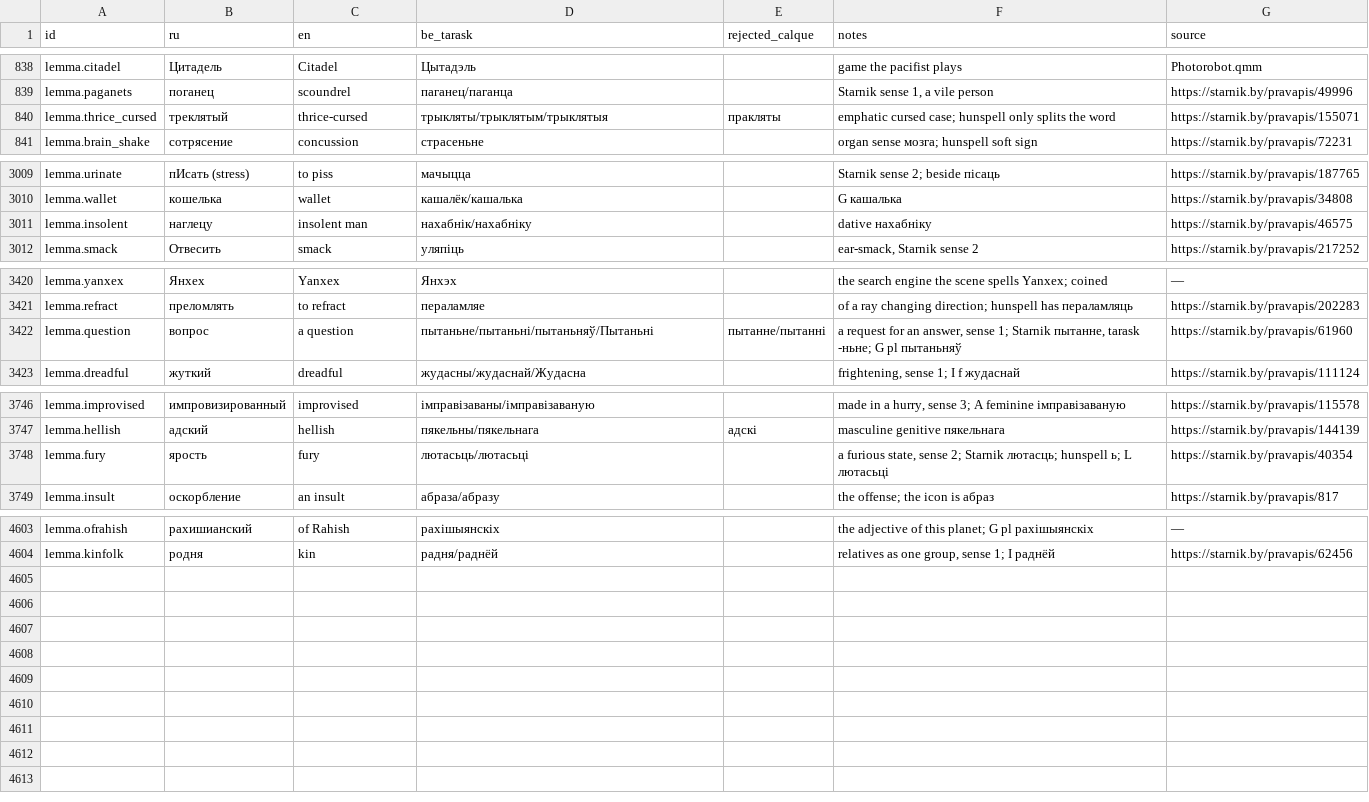
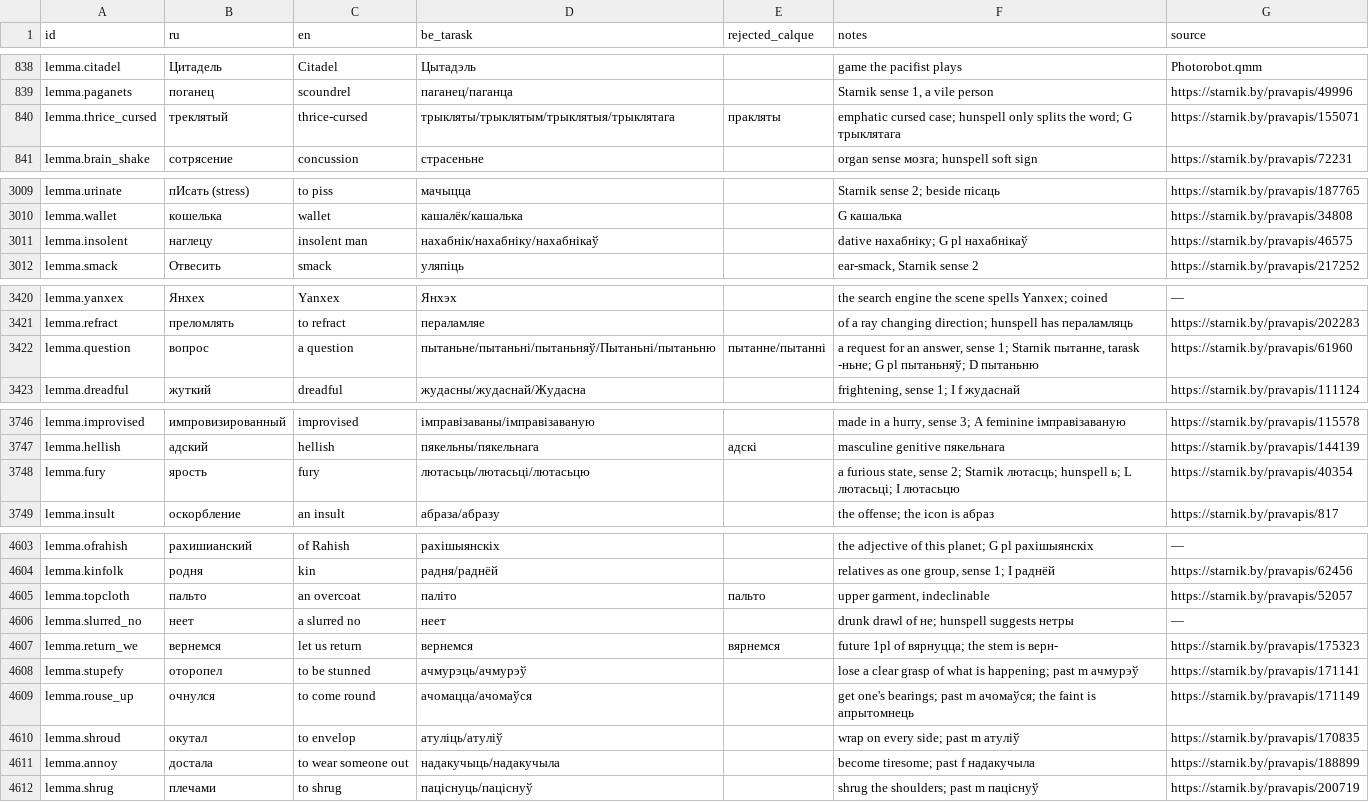
Before and after one commit to siarhei-zavadski/space-rangers-be-translation, a TSV file: TERMBASE.tsv, drawn as a sheet; only a part is shown, gaps mark what is left out; the diff covers the shown part only.

```diff
--- a/TERMBASE.tsv
+++ b/TERMBASE.tsv
@@ -839,3 +839,3 @@ lemma.citadel	Цитадель	Citadel	Цытадэль		game the pacifist plays
 lemma.paganets	поганец	scoundrel	паганец/паганца		Starnik sense 1, a vile person	https://starnik.by/pravapis/49996
-lemma.thrice_cursed	треклятый	thrice-cursed	трыкляты/трыклятым/трыклятыя	пракляты	emphatic cursed case; hunspell only splits the word	https://starnik.by/pravapis/155071
+lemma.thrice_cursed	треклятый	thrice-cursed	трыкляты/трыклятым/трыклятыя/трыклятага	пракляты	emphatic cursed case; hunspell only splits the word; G трыклятага	https://starnik.by/pravapis/155071
 lemma.brain_shake	сотрясение	concussion	страсеньне		organ sense мозга; hunspell soft sign	https://starnik.by/pravapis/72231
@@ -3010,3 +3010,3 @@ lemma.urinate	пИсать (stress)	to piss	мачыцца		Starnik sense 2; bes
 lemma.wallet	кошелька	wallet	кашалёк/кашалька		G кашалька	https://starnik.by/pravapis/34808
-lemma.insolent	наглецу	insolent man	нахабнік/нахабніку		dative нахабніку	https://starnik.by/pravapis/46575
+lemma.insolent	наглецу	insolent man	нахабнік/нахабніку/нахабнікаў		dative нахабніку; G pl нахабнікаў	https://starnik.by/pravapis/46575
 lemma.smack	Отвесить	smack	уляпіць		ear-smack, Starnik sense 2	https://starnik.by/pravapis/217252
@@ -3421,3 +3421,3 @@ lemma.yanxex	Янхех	Yanxex	Янхэх		the search engine the scene spells Ya
 lemma.refract	преломлять	to refract	пераламляе		of a ray changing direction; hunspell has пераламляць	https://starnik.by/pravapis/202283
-lemma.question	вопрос	a question	пытаньне/пытаньні/пытаньняў/Пытаньні	пытанне/пытанні	a request for an answer, sense 1; Starnik пытанне, tarask -ньне; G pl пытаньняў	https://starnik.by/pravapis/61960
+lemma.question	вопрос	a question	пытаньне/пытаньні/пытаньняў/Пытаньні/пытаньню	пытанне/пытанні	a request for an answer, sense 1; Starnik пытанне, tarask -ньне; G pl пытаньняў; D пытаньню	https://starnik.by/pravapis/61960
 lemma.dreadful	жуткий	dreadful	жудасны/жудаснай/Жудасна		frightening, sense 1; I f жудаснай	https://starnik.by/pravapis/111124
@@ -3747,3 +3747,3 @@ lemma.improvised	импровизированный	improvised	імправіз
 lemma.hellish	адский	hellish	пякельны/пякельнага	адскі	masculine genitive пякельнага	https://starnik.by/pravapis/144139
-lemma.fury	ярость	fury	лютасьць/лютасьці		a furious state, sense 2; Starnik лютасць; hunspell ь; L лютасьці	https://starnik.by/pravapis/40354
+lemma.fury	ярость	fury	лютасьць/лютасьці/лютасьцю		a furious state, sense 2; Starnik лютасць; hunspell ь; L лютасьці; I лютасьцю	https://starnik.by/pravapis/40354
 lemma.insult	оскорбление	an insult	абраза/абразу		the offense; the icon is абраз	https://starnik.by/pravapis/817
@@ -4604 +4604,9 @@ lemma.ofrahish	рахишианский	of Rahish	рахішыянскіх		the
 lemma.kinfolk	родня	kin	радня/раднёй		relatives as one group, sense 1; I раднёй	https://starnik.by/pravapis/62456
+lemma.topcloth	пальто	an overcoat	паліто	пальто	upper garment, indeclinable	https://starnik.by/pravapis/52057
+lemma.slurred_no	неет	a slurred no	неет		drunk drawl of не; hunspell suggests нетры	—
+lemma.return_we	вернемся	let us return	вернемся	вярнемся	future 1pl of вярнуцца; the stem is верн-	https://starnik.by/pravapis/175323
+lemma.stupefy	оторопел	to be stunned	ачмурэць/ачмурэў		lose a clear grasp of what is happening; past m ачмурэў	https://starnik.by/pravapis/171141
+lemma.rouse_up	очнулся	to come round	ачомацца/ачомаўся		get one's bearings; past m ачомаўся; the faint is апрытомнець	https://starnik.by/pravapis/171149
+lemma.shroud	окутал	to envelop	атуліць/атуліў		wrap on every side; past m атуліў	https://starnik.by/pravapis/170835
+lemma.annoy	достала	to wear someone out	надакучыць/надакучыла		become tiresome; past f надакучыла	https://starnik.by/pravapis/188899
+lemma.shrug	плечами	to shrug	паціснуць/паціснуў		shrug the shoulders; past m паціснуў	https://starnik.by/pravapis/200719
```
Also changed, not shown: 2 edited cells elsewhere in this file, corpus/quests/Piratesnest.qmm.tsv.
